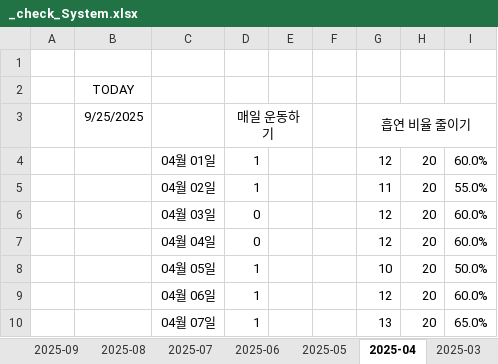
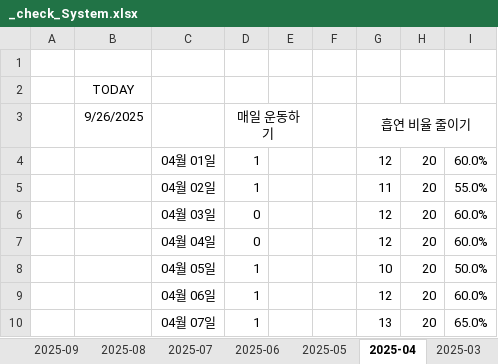
Before and after one commit to jcseo1028/jcseo1028.github.io, an Excel workbook: _qDailyReport/_check_System.xlsx, sheet 2025-04, drawn as a sheet; only a part is shown; values as stored, in another font and other column widths than the file's, no borders; conditional formats not drawn; the diff names each change by its address in the sheet, - before the commit and + after, or states it on an @@ line.

```diff
--- a/_qDailyReport/_check_System.xlsx (sheet 2025-04)
+++ b/_qDailyReport/_check_System.xlsx (sheet 2025-04)
-B3: 9/25/2025
+B3: 9/26/2025
```
Also changed, not shown: sheet 2025-09, sheet 2025-06, sheet 2025-08, sheet 2025-05, sheet 2025-07, sheet _Base, charts or pictures, 1 other file.
